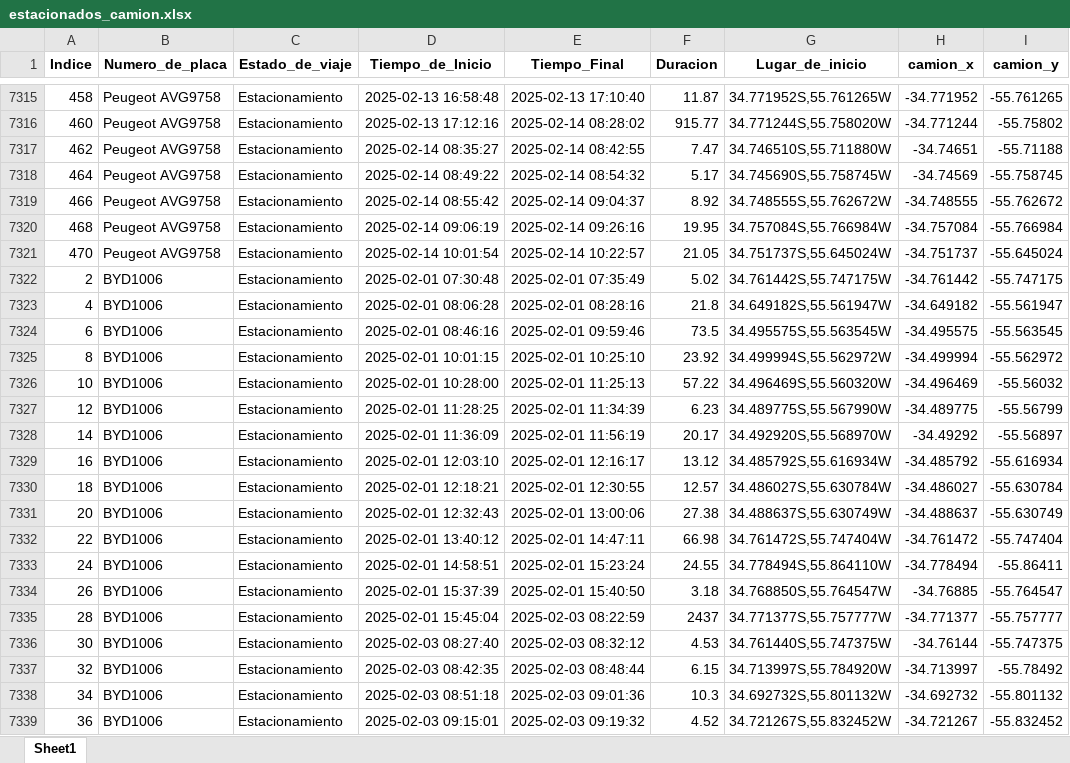
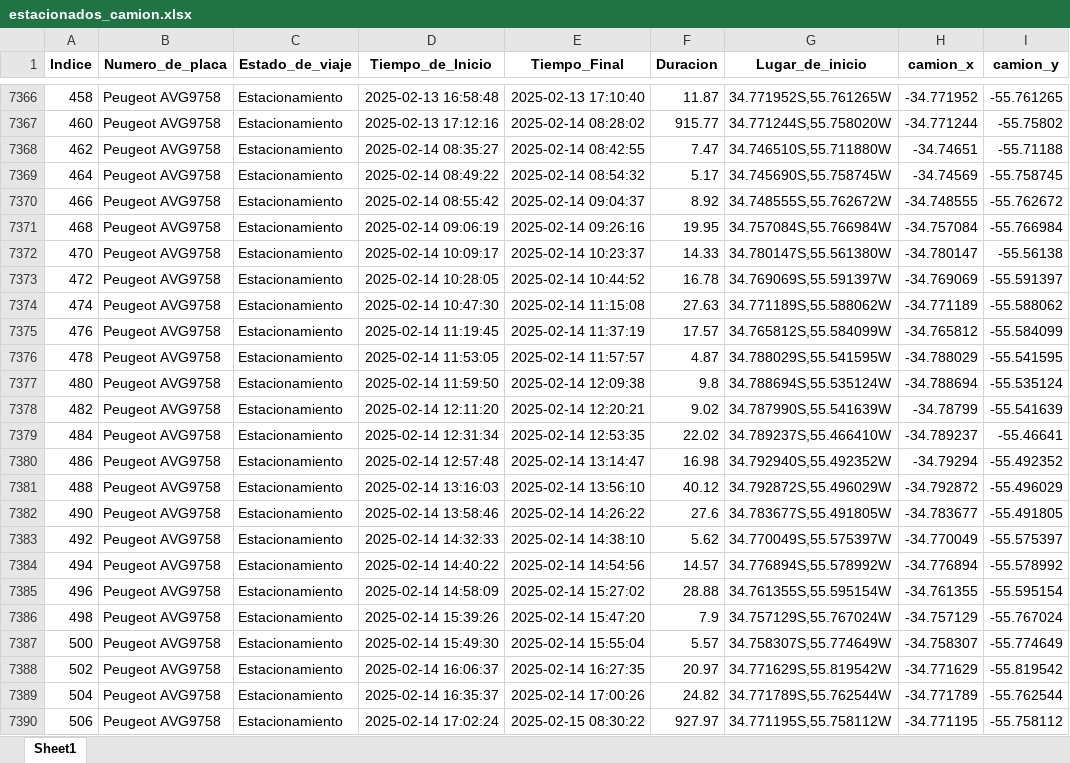
Before and after one commit to bisturito/1-ORIGINAL-DimalMaps, an Excel workbook: data/Limpia/estacionados_camion.xlsx, sheet Sheet1, drawn as a sheet; only a part is shown, gaps mark what is left out; the shorter side is filled out with more unchanged rows; values as stored, in another font and other column widths than the file's, no borders; addresses are those after the commit; the diff covers the shown part only; the diff names each change by its address in the sheet, - before the commit and + after, or states it on an @@ line.

```diff
--- a/data/Limpia/estacionados_camion.xlsx (sheet Sheet1)
+++ b/data/Limpia/estacionados_camion.xlsx (sheet Sheet1)
-D7372 (Tiempo_de_Inicio): 2025-02-14 10:01:54
+D7372 (Tiempo_de_Inicio): 2025-02-14 10:09:17
-E7372 (Tiempo_Final): 2025-02-14 10:22:57
+E7372 (Tiempo_Final): 2025-02-14 10:23:37
-F7372 (Duracion): 21.05
+F7372 (Duracion): 14.33
-G7372 (Lugar_de_inicio): 34.751737S,55.645024W
+G7372 (Lugar_de_inicio): 34.780147S,55.561380W
-H7372 (camion_x): -34.751737
+H7372 (camion_x): -34.780147
-I7372 (camion_y): -55.645024
+I7372 (camion_y): -55.56138
+row 7373: 472 | Peugeot AVG9758 | Estacionamiento | 2025-02-14 10:28:05 | 2025-02-14 10:44:52 | 16.78 | 34.769069S,55.591397W | -34.769069 | -55.591397
+row 7374: 474 | Peugeot AVG9758 | Estacionamiento | 2025-02-14 10:47:30 | 2025-02-14 11:15:08 | 27.63 | 34.771189S,55.588062W | -34.771189 | -55.588062
+row 7375: 476 | Peugeot AVG9758 | Estacionamiento | 2025-02-14 11:19:45 | 2025-02-14 11:37:19 | 17.57 | 34.765812S,55.584099W | -34.765812 | -55.584099
+row 7376: 478 | Peugeot AVG9758 | Estacionamiento | 2025-02-14 11:53:05 | 2025-02-14 11:57:57 | 4.87 | 34.788029S,55.541595W | -34.788029 | -55.541595
+row 7377: 480 | Peugeot AVG9758 | Estacionamiento | 2025-02-14 11:59:50 | 2025-02-14 12:09:38 | 9.8 | 34.788694S,55.535124W | -34.788694 | -55.535124
+row 7378: 482 | Peugeot AVG9758 | Estacionamiento | 2025-02-14 12:11:20 | 2025-02-14 12:20:21 | 9.02 | 34.787990S,55.541639W | -34.78799 | -55.541639
+row 7379: 484 | Peugeot AVG9758 | Estacionamiento | 2025-02-14 12:31:34 | 2025-02-14 12:53:35 | 22.02 | 34.789237S,55.466410W | -34.789237 | -55.46641
+row 7380: 486 | Peugeot AVG9758 | Estacionamiento | 2025-02-14 12:57:48 | 2025-02-14 13:14:47 | 16.98 | 34.792940S,55.492352W | -34.79294 | -55.492352
+row 7381: 488 | Peugeot AVG9758 | Estacionamiento | 2025-02-14 13:16:03 | 2025-02-14 13:56:10 | 40.12 | 34.792872S,55.496029W | -34.792872 | -55.496029
+row 7382: 490 | Peugeot AVG9758 | Estacionamiento | 2025-02-14 13:58:46 | 2025-02-14 14:26:22 | 27.6 | 34.783677S,55.491805W | -34.783677 | -55.491805
+row 7383: 492 | Peugeot AVG9758 | Estacionamiento | 2025-02-14 14:32:33 | 2025-02-14 14:38:10 | 5.62 | 34.770049S,55.575397W | -34.770049 | -55.575397
+row 7384: 494 | Peugeot AVG9758 | Estacionamiento | 2025-02-14 14:40:22 | 2025-02-14 14:54:56 | 14.57 | 34.776894S,55.578992W | -34.776894 | -55.578992
+row 7385: 496 | Peugeot AVG9758 | Estacionamiento | 2025-02-14 14:58:09 | 2025-02-14 15:27:02 | 28.88 | 34.761355S,55.595154W | -34.761355 | -55.595154
+row 7386: 498 | Peugeot AVG9758 | Estacionamiento | 2025-02-14 15:39:26 | 2025-02-14 15:47:20 | 7.9 | 34.757129S,55.767024W | -34.757129 | -55.767024
+row 7387: 500 | Peugeot AVG9758 | Estacionamiento | 2025-02-14 15:49:30 | 2025-02-14 15:55:04 | 5.57 | 34.758307S,55.774649W | -34.758307 | -55.774649
+row 7388: 502 | Peugeot AVG9758 | Estacionamiento | 2025-02-14 16:06:37 | 2025-02-14 16:27:35 | 20.97 | 34.771629S,55.819542W | -34.771629 | -55.819542
+row 7389: 504 | Peugeot AVG9758 | Estacionamiento | 2025-02-14 16:35:37 | 2025-02-14 17:00:26 | 24.82 | 34.771789S,55.762544W | -34.771789 | -55.762544
+row 7390: 506 | Peugeot AVG9758 | Estacionamiento | 2025-02-14 17:02:24 | 2025-02-15 08:30:22 | 927.97 | 34.771195S,55.758112W | -34.771195 | -55.758112
```
Also changed, not shown: 150 added rows and 8 edited cells elsewhere in this sheet, data/Limpia/eliminados_filtrado_horario.xlsx, 4 other files.
